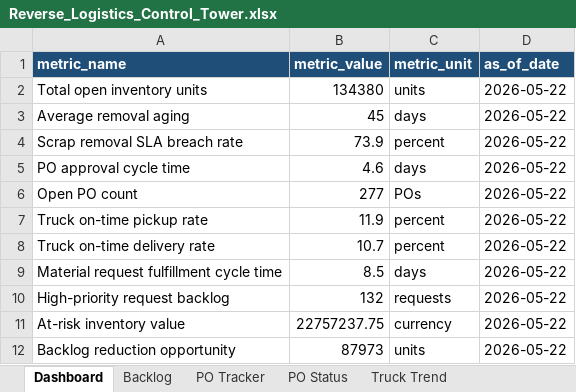
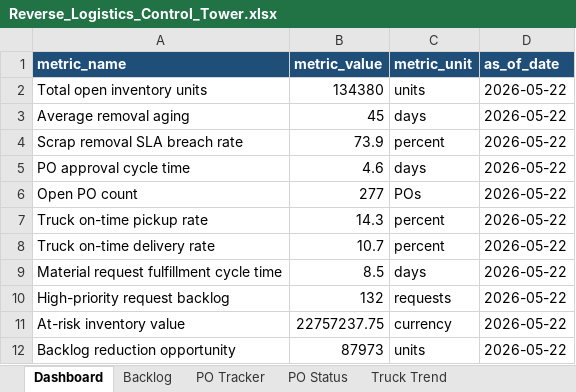
Before and after one commit to vedantt17/reverse-logistics-control-tower, an Excel workbook: outputs/excel/Reverse_Logistics_Control_Tower.xlsx, sheet Dashboard, drawn as a sheet; values as stored, in another font and other column widths than the file's, no borders; the diff names each change by its address in the sheet, - before the commit and + after, or states it on an @@ line.

```diff
--- a/outputs/excel/Reverse_Logistics_Control_Tower.xlsx (sheet Dashboard)
+++ b/outputs/excel/Reverse_Logistics_Control_Tower.xlsx (sheet Dashboard)
-B7 (metric_value): 11.9
+B7 (metric_value): 14.3
```
Also changed, not shown: sheet Exceptions, sheet Truck Trend, sheet Instructions, 7 other files.
